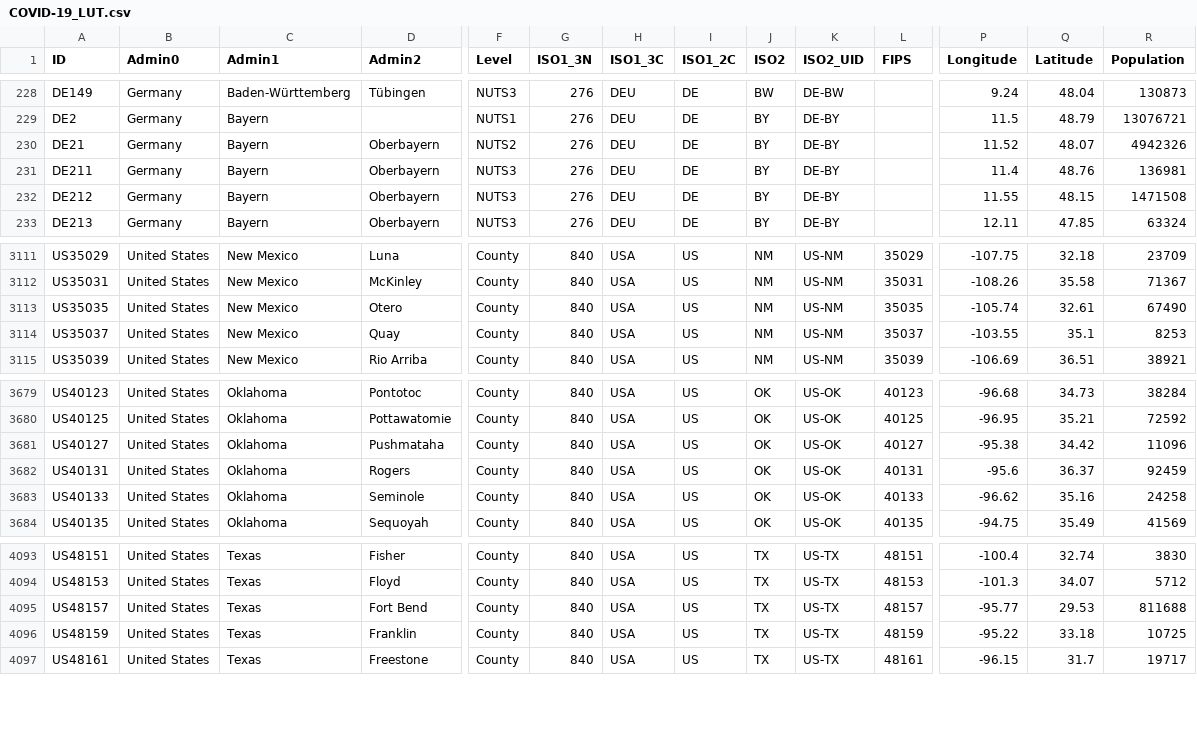
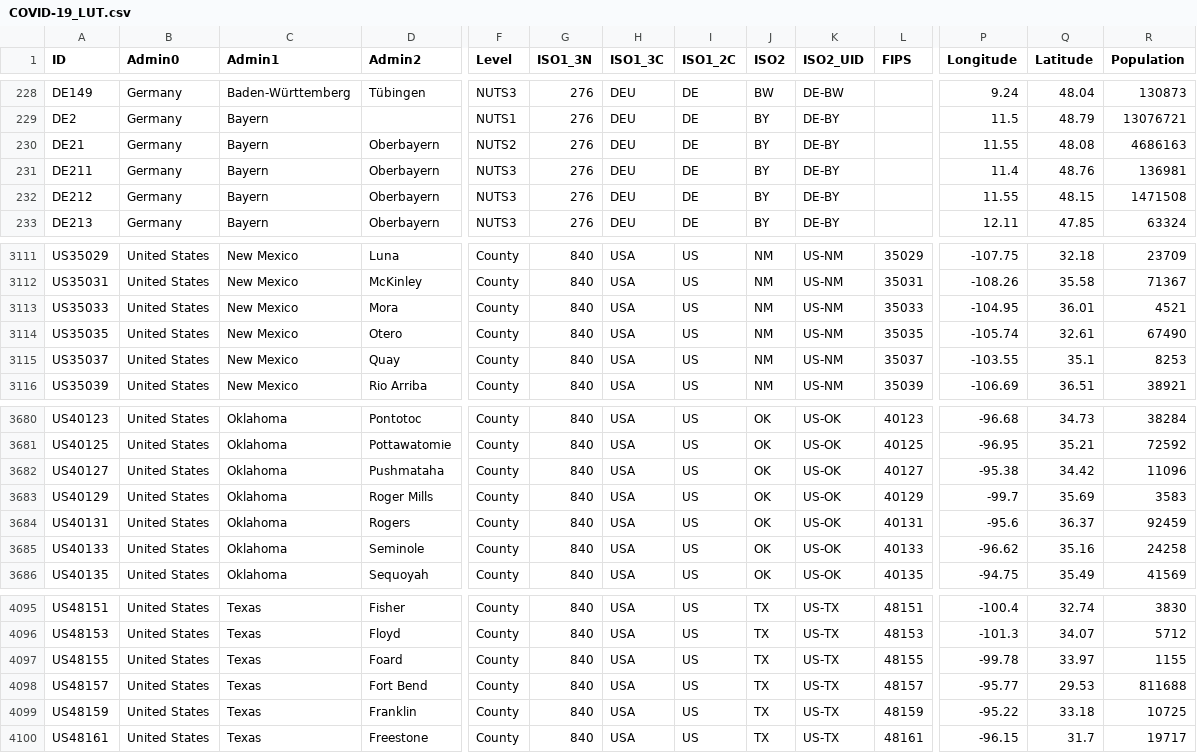
Before and after one commit to Phiinson/COVID-20, a CSV file: COVID-19_LUT.csv, drawn as a sheet; only a part is shown, gaps mark what is left out; rows hold the shown columns only; the diff names each change by its address in the sheet, - before the commit and + after, or states it on an @@ line.

Commit message:
Update dataset (Sat 11 Jul 2020 08:11:35 AM EDT)

```diff
--- a/COVID-19_LUT.csv
+++ b/COVID-19_LUT.csv
-P230 (Longitude): 11.52
+P230 (Longitude): 11.55
-Q230 (Latitude): 48.07
+Q230 (Latitude): 48.08
-R230 (Population): 4942326
+R230 (Population): 4686163
+row 3113: US35033 | United States | New Mexico | Mora | County | 840 | USA | US | NM | US-NM | 35033 | -104.95 | 36.01 | 4521
+row 3683: US40129 | United States | Oklahoma | Roger Mills | County | 840 | USA | US | OK | US-OK | 40129 | -99.7 | 35.69 | 3583
+row 4097: US48155 | United States | Texas | Foard | County | 840 | USA | US | TX | US-TX | 48155 | -99.78 | 33.97 | 1155
```
Also changed, not shown: 1 other file.
